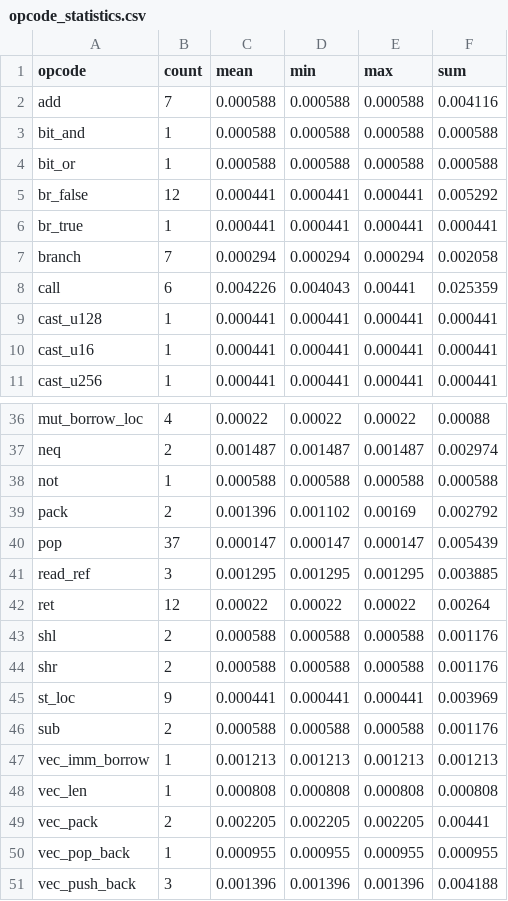
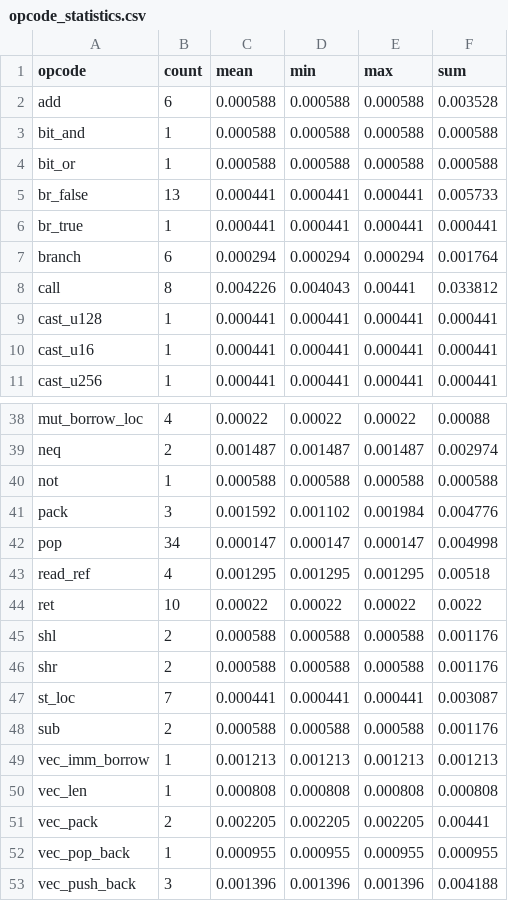
Before and after one commit to LoboSolitario/master-thesis-aptos-move, a CSV file: add/opcode_statistics.csv, drawn as a sheet; only a part is shown, gaps mark what is left out; the diff covers the shown part only.

```diff
--- a/add/opcode_statistics.csv
+++ b/add/opcode_statistics.csv
@@ -1,9 +1,9 @@
 opcode,count,mean,min,max,sum
-add,7,0.000588,0.000588,0.000588,0.004116
+add,6,0.000588,0.000588,0.000588,0.003528
 bit_and,1,0.000588,0.000588,0.000588,0.000588
 bit_or,1,0.000588,0.000588,0.000588,0.000588
-br_false,12,0.000441,0.000441,0.000441,0.005292
+br_false,13,0.000441,0.000441,0.000441,0.005733
 br_true,1,0.000441,0.000441,0.000441,0.000441
-branch,7,0.000294,0.000294,0.000294,0.002058
-call,6,0.004226,0.004043,0.00441,0.025359
+branch,6,0.000294,0.000294,0.000294,0.001764
+call,8,0.004226,0.004043,0.00441,0.033812
 cast_u128,1,0.000441,0.000441,0.000441,0.000441
@@ -38,9 +40,9 @@ neq,2,0.001487,0.001487,0.001487,0.002974
 not,1,0.000588,0.000588,0.000588,0.000588
-pack,2,0.001396,0.001102,0.00169,0.002792
-pop,37,0.000147,0.000147,0.000147,0.005439
-read_ref,3,0.001295,0.001295,0.001295,0.003885
-ret,12,0.00022,0.00022,0.00022,0.00264
+pack,3,0.001592,0.001102,0.001984,0.004776
+pop,34,0.000147,0.000147,0.000147,0.004998
+read_ref,4,0.001295,0.001295,0.001295,0.00518
+ret,10,0.00022,0.00022,0.00022,0.0022
 shl,2,0.000588,0.000588,0.000588,0.001176
 shr,2,0.000588,0.000588,0.000588,0.001176
-st_loc,9,0.000441,0.000441,0.000441,0.003969
+st_loc,7,0.000441,0.000441,0.000441,0.003087
 sub,2,0.000588,0.000588,0.000588,0.001176
```
Also changed, not shown: 2 added rows and 23 edited cells elsewhere in this file, add/opcode_coverage.csv, add/opcode_gas_units.csv, 51 other files.
